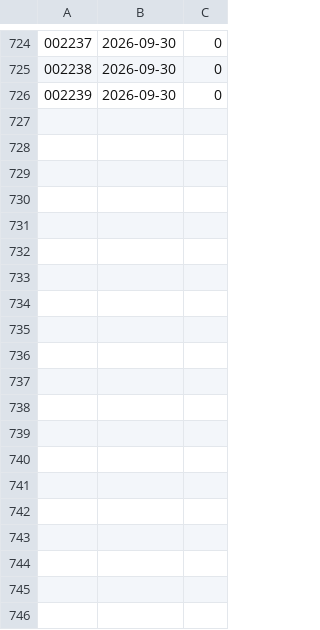
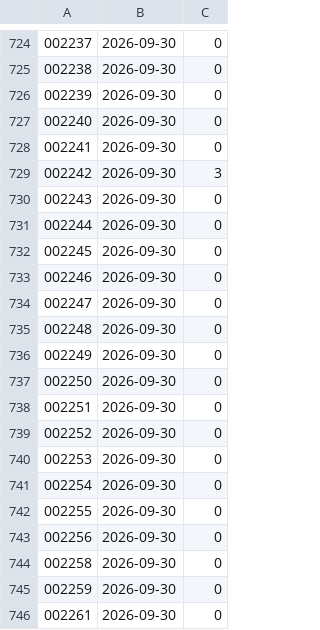
Before and after one commit to BrunsonLiu/ashare-regime-quant, a CSV file: data/zt_state.csv, drawn as a sheet; only a part is shown, gaps mark what is left out; the diff covers the shown part only; the diff names each change by its address in the sheet, - before the commit and + after, or states it on an @@ line.

```diff
--- a/data/zt_state.csv
+++ b/data/zt_state.csv
+row 727: 002240 | 2026-09-30 | 0
+row 728: 002241 | 2026-09-30 | 0
+row 729: 002242 | 2026-09-30 | 3
+row 730: 002243 | 2026-09-30 | 0
+row 731: 002244 | 2026-09-30 | 0
+row 732: 002245 | 2026-09-30 | 0
+row 733: 002246 | 2026-09-30 | 0
+row 734: 002247 | 2026-09-30 | 0
+row 735: 002248 | 2026-09-30 | 0
+row 736: 002249 | 2026-09-30 | 0
+row 737: 002250 | 2026-09-30 | 0
+row 738: 002251 | 2026-09-30 | 0
+row 739: 002252 | 2026-09-30 | 0
+row 740: 002253 | 2026-09-30 | 0
+row 741: 002254 | 2026-09-30 | 0
+row 742: 002255 | 2026-09-30 | 0
+row 743: 002256 | 2026-09-30 | 0
+row 744: 002258 | 2026-09-30 | 0
+row 745: 002259 | 2026-09-30 | 0
+row 746: 002261 | 2026-09-30 | 0
```
Also changed, not shown: 40 added rows elsewhere in this file, 5 other files.
